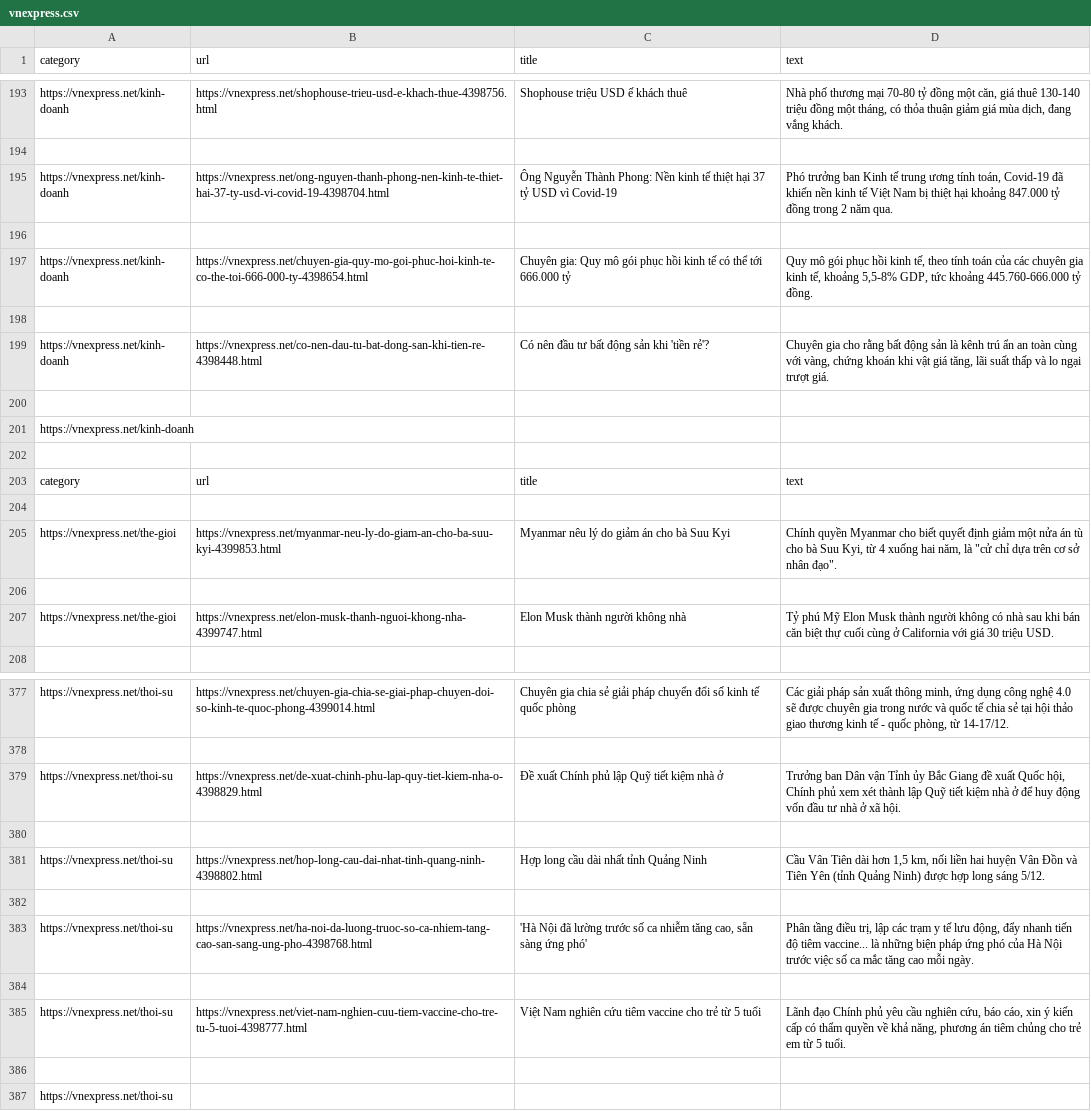
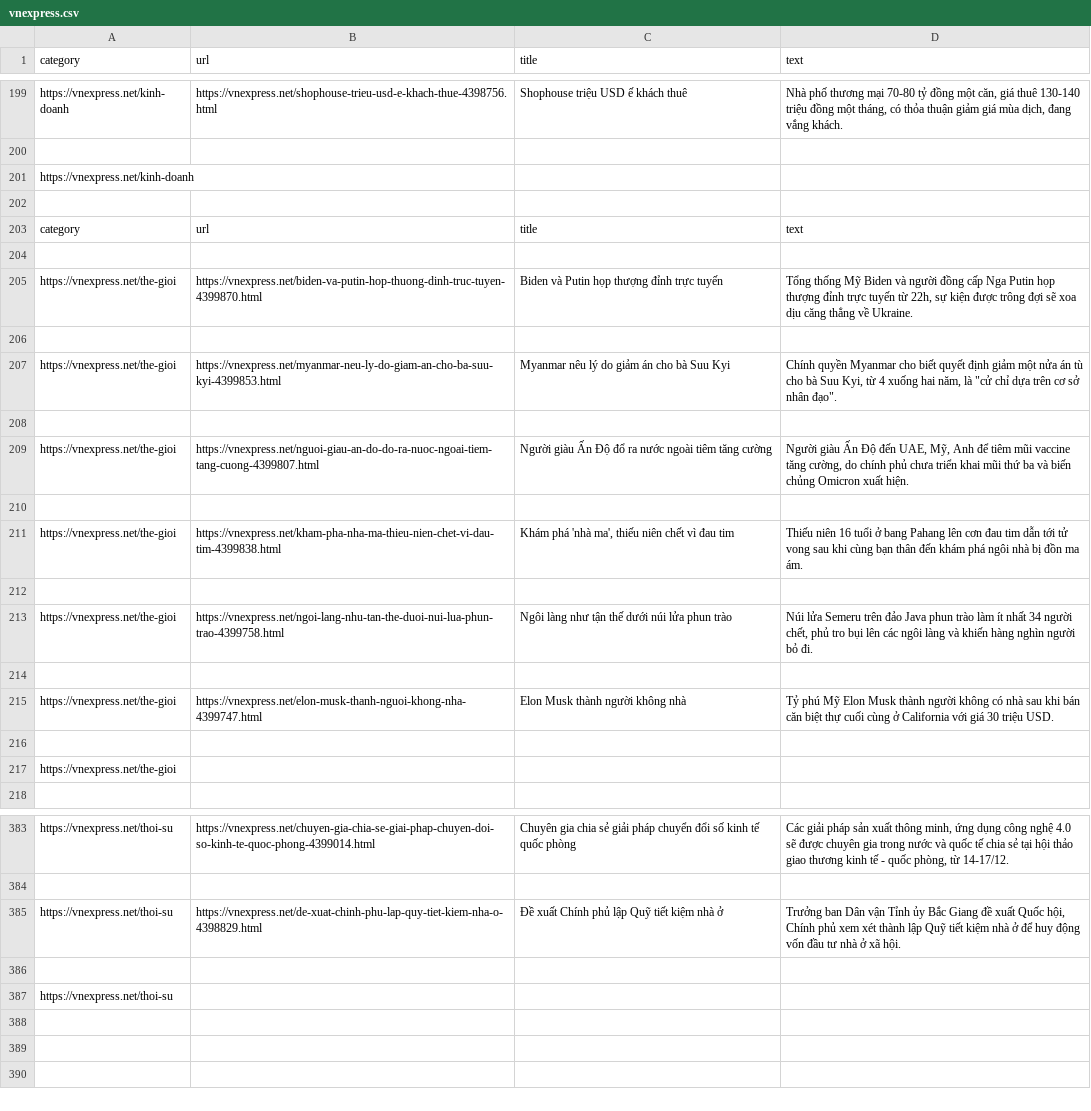
Before and after one commit to tungnd237/DiscreteMath-Project-TextMining, a CSV file: webscraping/data/vnexpress.csv, drawn as a sheet; only a part is shown, gaps mark what is left out; the diff covers the shown part only.

```diff
--- a/webscraping/data/vnexpress.csv
+++ b/webscraping/data/vnexpress.csv
@@ -241,8 +249,2 @@ https://vnexpress.net/kinh-doanh,https://vnexpress.net/shophouse-trieu-usd-e-kha
 
-https://vnexpress.net/kinh-doanh,https://vnexpress.net/ong-nguyen-thanh-phong-nen-kinh-te-thiet-hai-37-ty-usd-vi-covid-19-4398704.html,Ông Nguyễn Thành Phong: Nền kinh tế thiệt hại 37 tỷ USD vì Covid-19,"Phó trưởng ban Kinh tế trung ương tính toán, Covid-19 đã khiến nền kinh tế Việt Nam bị thiệt hại khoảng 847.000 tỷ đồng trong 2 năm qua."
-
-https://vnexpress.net/kinh-doanh,https://vnexpress.net/chuyen-gia-quy-mo-goi-phuc-hoi-kinh-te-co-the-toi-666-000-ty-4398654.html,Chuyên gia: Quy mô gói phục hồi kinh tế có thể tới 666.000 tỷ,"Quy mô gói phục hồi kinh tế, theo tính toán của các chuyên gia kinh tế, khoảng 5,5-8% GDP, tức khoảng 445.760-666.000 tỷ đồng."
-
-https://vnexpress.net/kinh-doanh,https://vnexpress.net/co-nen-dau-tu-bat-dong-san-khi-tien-re-4398448.html,Có nên đầu tư bất động sản khi 'tiền rẻ'?,"Chuyên gia cho rằng bất động sản là kênh trú ẩn an toàn cùng với vàng, chứng khoán khi vật giá tăng, lãi suất thấp và lo ngại trượt giá."
-
 https://vnexpress.net/kinh-doanh,,,
@@ -251,5 +253,15 @@ category,url,title,text
 
+https://vnexpress.net/the-gioi,https://vnexpress.net/biden-va-putin-hop-thuong-dinh-truc-tuyen-4399870.html,Biden và Putin họp thượng đỉnh trực tuyến,"Tổng thống Mỹ Biden và người đồng cấp Nga Putin họp thượng đỉnh trực tuyến từ 22h, sự kiện được trông đợi sẽ xoa dịu căng thẳng về Ukraine."
+
 https://vnexpress.net/the-gioi,https://vnexpress.net/myanmar-neu-ly-do-giam-an-cho-ba-suu-kyi-4399853.html,Myanmar nêu lý do giảm án cho bà Suu Kyi,"Chính quyền Myanmar cho biết quyết định giảm một nửa án tù cho bà Suu Kyi, từ 4 xuống hai năm, là ""cử chỉ dựa trên cơ sở nhân đạo""."
 
+https://vnexpress.net/the-gioi,https://vnexpress.net/nguoi-giau-an-do-do-ra-nuoc-ngoai-tiem-tang-cuong-4399807.html,Người giàu Ấn Độ đổ ra nước ngoài tiêm tăng cường,"Người giàu Ấn Độ đến UAE, Mỹ, Anh để tiêm mũi vaccine tăng cường, do chính phủ chưa triển khai mũi thứ ba và biến chủng Omicron xuất hiện."
+
+https://vnexpress.net/the-gioi,https://vnexpress.net/kham-pha-nha-ma-thieu-nien-chet-vi-dau-tim-4399838.html,"Khám phá 'nhà ma', thiếu niên chết vì đau tim",Thiếu niên 16 tuổi ở bang Pahang lên cơn đau tim dẫn tới tử vong sau khi cùng bạn thân đến khám phá ngôi nhà bị đồn ma ám.
+
+https://vnexpress.net/the-gioi,https://vnexpress.net/ngoi-lang-nhu-tan-the-duoi-nui-lua-phun-trao-4399758.html,Ngôi làng như tận thế dưới núi lửa phun trào,"Núi lửa Semeru trên đảo Java phun trào làm ít nhất 34 người chết, phủ tro bụi lên các ngôi làng và khiến hàng nghìn người bỏ đi."
+
 https://vnexpress.net/the-gioi,https://vnexpress.net/elon-musk-thanh-nguoi-khong-nha-4399747.html,Elon Musk thành người không nhà,Tỷ phú Mỹ Elon Musk thành người không có nhà sau khi bán căn biệt thự cuối cùng ở California với giá 30 triệu USD.
+
+https://vnexpress.net/the-gioi,,,
 
@@ -426,8 +434,2 @@ https://vnexpress.net/thoi-su,https://vnexpress.net/chuyen-gia-chia-se-giai-phap
 https://vnexpress.net/thoi-su,https://vnexpress.net/de-xuat-chinh-phu-lap-quy-tiet-kiem-nha-o-4398829.html,Đề xuất Chính phủ lập Quỹ tiết kiệm nhà ở,"Trưởng ban Dân vận Tỉnh ủy Bắc Giang đề xuất Quốc hội, Chính phủ xem xét thành lập Quỹ tiết kiệm nhà ở để huy động vốn đầu tư nhà ở xã hội."
-
-https://vnexpress.net/thoi-su,https://vnexpress.net/hop-long-cau-dai-nhat-tinh-quang-ninh-4398802.html,Hợp long cầu dài nhất tỉnh Quảng Ninh,"Cầu Vân Tiên dài hơn 1,5 km, nối liền hai huyện Vân Đồn và Tiên Yên (tỉnh Quảng Ninh) được hợp long sáng 5/12."
-
-https://vnexpress.net/thoi-su,https://vnexpress.net/ha-noi-da-luong-truoc-so-ca-nhiem-tang-cao-san-sang-ung-pho-4398768.html,"'Hà Nội đã lường trước số ca nhiễm tăng cao, sẵn sàng ứng phó'","Phân tầng điều trị, lập các trạm y tế lưu động, đẩy nhanh tiến độ tiêm vaccine... là những biện pháp ứng phó của Hà Nội trước việc số ca mắc tăng cao mỗi ngày."
-
-https://vnexpress.net/thoi-su,https://vnexpress.net/viet-nam-nghien-cuu-tiem-vaccine-cho-tre-tu-5-tuoi-4398777.html,Việt Nam nghiên cứu tiêm vaccine cho trẻ từ 5 tuổi,"Lãnh đạo Chính phủ yêu cầu nghiên cứu, báo cáo, xin ý kiến cấp có thẩm quyền về khả năng, phương án tiêm chủng cho trẻ em từ 5 tuổi."
 
```
Also changed, not shown: 36 added rows, 33 removed rows, 19 moved rows and 15 edited cells elsewhere in this file, Results.csv, webscraping/data/laodong.csv, 5 other files.
